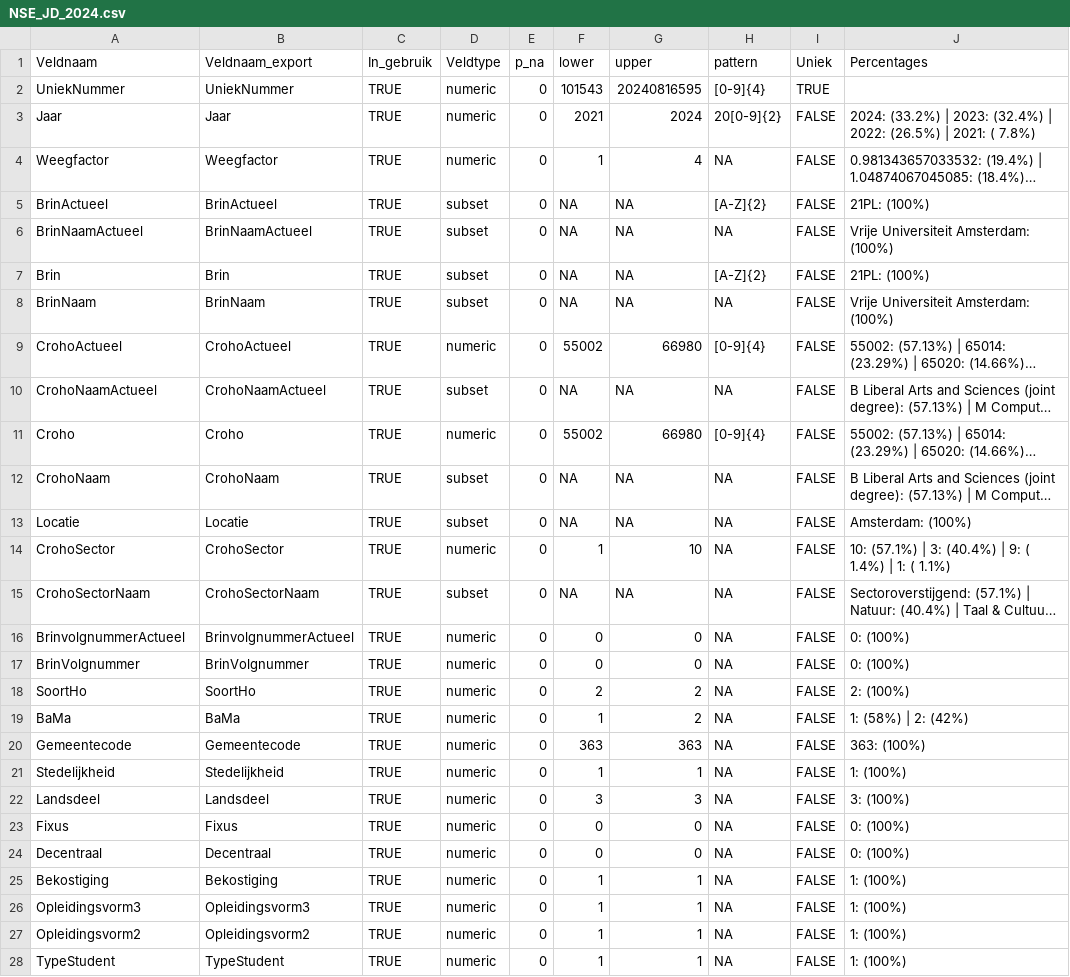
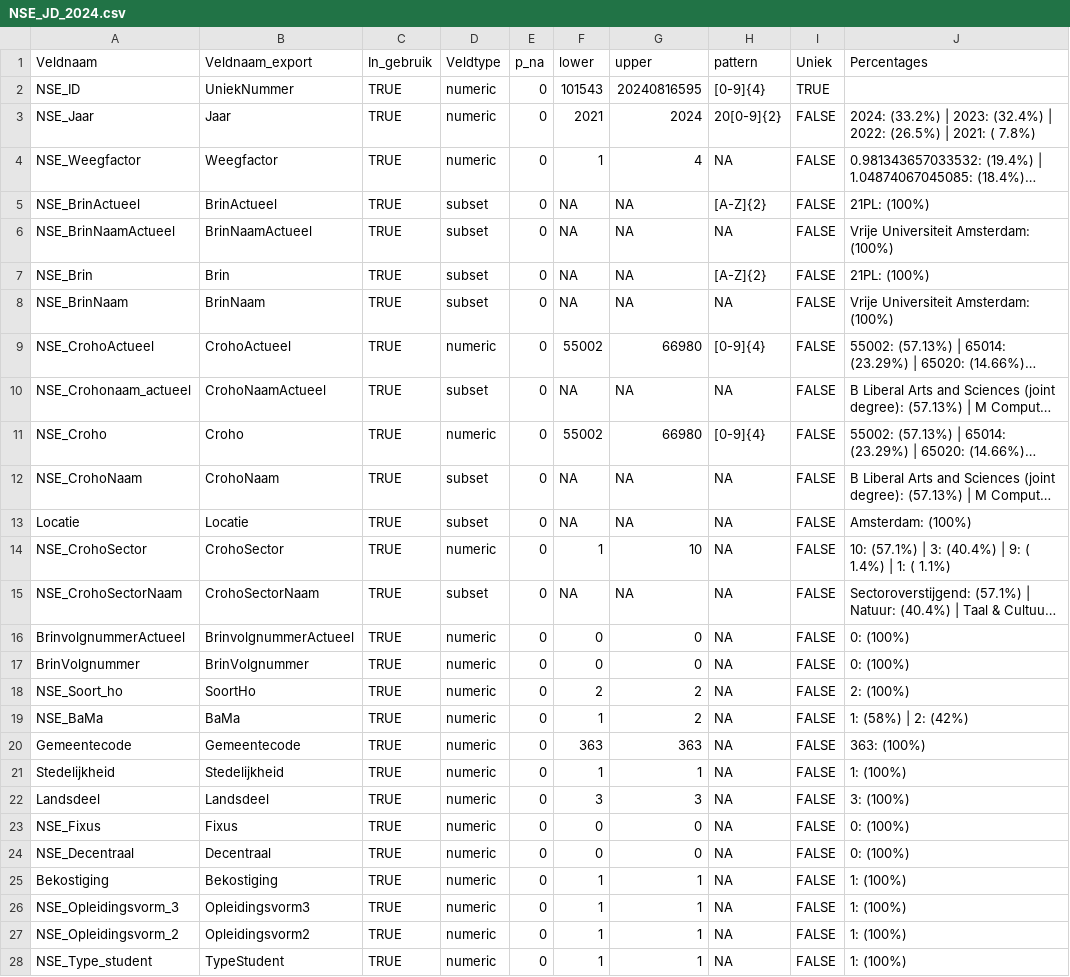
Before and after one commit to vusaverse/data_asset_catalog, a CSV file: nse/NSE_JD_2024.csv, drawn as a sheet; only a part is shown; long unchanged cells end in …; the diff covers the shown part only; the diff names each change by its address in the sheet, - before the commit and + after, or states it on an @@ line.

```diff
--- a/nse/NSE_JD_2024.csv
+++ b/nse/NSE_JD_2024.csv
-A2 (Veldnaam): UniekNummer
+A2 (Veldnaam): NSE_ID
-A3 (Veldnaam): Jaar
+A3 (Veldnaam): NSE_Jaar
-A4 (Veldnaam): Weegfactor
+A4 (Veldnaam): NSE_Weegfactor
-A5 (Veldnaam): BrinActueel
+A5 (Veldnaam): NSE_BrinActueel
-A6 (Veldnaam): BrinNaamActueel
+A6 (Veldnaam): NSE_BrinNaamActueel
-A7 (Veldnaam): Brin
+A7 (Veldnaam): NSE_Brin
-A8 (Veldnaam): BrinNaam
+A8 (Veldnaam): NSE_BrinNaam
-A9 (Veldnaam): CrohoActueel
+A9 (Veldnaam): NSE_CrohoActueel
-A10 (Veldnaam): CrohoNaamActueel
+A10 (Veldnaam): NSE_Crohonaam_actueel
-A11 (Veldnaam): Croho
+A11 (Veldnaam): NSE_Croho
-A12 (Veldnaam): CrohoNaam
+A12 (Veldnaam): NSE_CrohoNaam
-A14 (Veldnaam): CrohoSector
+A14 (Veldnaam): NSE_CrohoSector
-A15 (Veldnaam): CrohoSectorNaam
+A15 (Veldnaam): NSE_CrohoSectorNaam
-A18 (Veldnaam): SoortHo
+A18 (Veldnaam): NSE_Soort_ho
-A19 (Veldnaam): BaMa
+A19 (Veldnaam): NSE_BaMa
-A23 (Veldnaam): Fixus
+A23 (Veldnaam): NSE_Fixus
-A24 (Veldnaam): Decentraal
+A24 (Veldnaam): NSE_Decentraal
-A26 (Veldnaam): Opleidingsvorm3
+A26 (Veldnaam): NSE_Opleidingsvorm_3
-A27 (Veldnaam): Opleidingsvorm2
+A27 (Veldnaam): NSE_Opleidingsvorm_2
-A28 (Veldnaam): TypeStudent
+A28 (Veldnaam): NSE_Type_student
```
Also changed, not shown: 16 edited cells elsewhere in this file, nse/NSE_JD_2017.csv, nse/NSE_JD_2018.csv.
